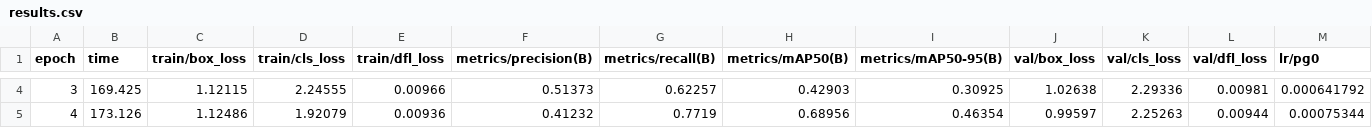
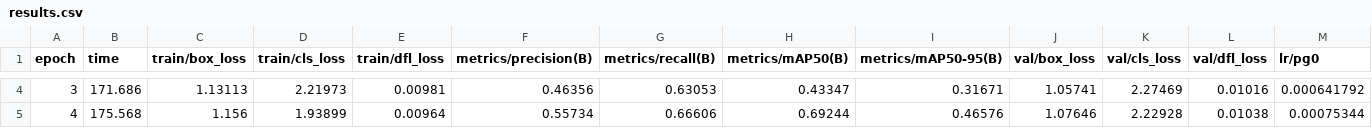
Before and after one commit to LunisLinus/machine_learning, a CSV file: practice/neural_networks/bccd/bccd_work/yolo_runs/bccd_yolo26n/results.csv, drawn as a sheet; only a part is shown, gaps mark what is left out; the diff covers the shown part only; the diff names each change by its address in the sheet, - before the commit and + after, or states it on an @@ line.

Commit message:
feat(nw): bccd ver4

```diff
--- a/practice/neural_networks/bccd/bccd_work/yolo_runs/bccd_yolo26n/results.csv
+++ b/practice/neural_networks/bccd/bccd_work/yolo_runs/bccd_yolo26n/results.csv
-B4 (time): 169.425
+B4 (time): 171.686
-C4 (train/box_loss): 1.12115
+C4 (train/box_loss): 1.13113
-D4 (train/cls_loss): 2.24555
+D4 (train/cls_loss): 2.21973
-E4 (train/dfl_loss): 0.00966
+E4 (train/dfl_loss): 0.00981
-F4 (metrics/precision(B)): 0.51373
+F4 (metrics/precision(B)): 0.46356
-G4 (metrics/recall(B)): 0.62257
+G4 (metrics/recall(B)): 0.63053
-H4 (metrics/mAP50(B)): 0.42903
+H4 (metrics/mAP50(B)): 0.43347
-I4 (metrics/mAP50-95(B)): 0.30925
+I4 (metrics/mAP50-95(B)): 0.31671
-J4 (val/box_loss): 1.02638
+J4 (val/box_loss): 1.05741
-K4 (val/cls_loss): 2.29336
+K4 (val/cls_loss): 2.27469
-L4 (val/dfl_loss): 0.00981
+L4 (val/dfl_loss): 0.01016
-B5 (time): 173.126
+B5 (time): 175.568
-C5 (train/box_loss): 1.12486
+C5 (train/box_loss): 1.156
-D5 (train/cls_loss): 1.92079
+D5 (train/cls_loss): 1.93899
-E5 (train/dfl_loss): 0.00936
+E5 (train/dfl_loss): 0.00964
-F5 (metrics/precision(B)): 0.41232
+F5 (metrics/precision(B)): 0.55734
-G5 (metrics/recall(B)): 0.7719
+G5 (metrics/recall(B)): 0.66606
-H5 (metrics/mAP50(B)): 0.68956
+H5 (metrics/mAP50(B)): 0.69244
-I5 (metrics/mAP50-95(B)): 0.46354
+I5 (metrics/mAP50-95(B)): 0.46576
-J5 (val/box_loss): 0.99597
+J5 (val/box_loss): 1.07646
-K5 (val/cls_loss): 2.25263
+K5 (val/cls_loss): 2.22928
-L5 (val/dfl_loss): 0.00944
+L5 (val/dfl_loss): 0.01038
```
Also changed, not shown: 88 edited cells elsewhere in this file, 4 other files.
